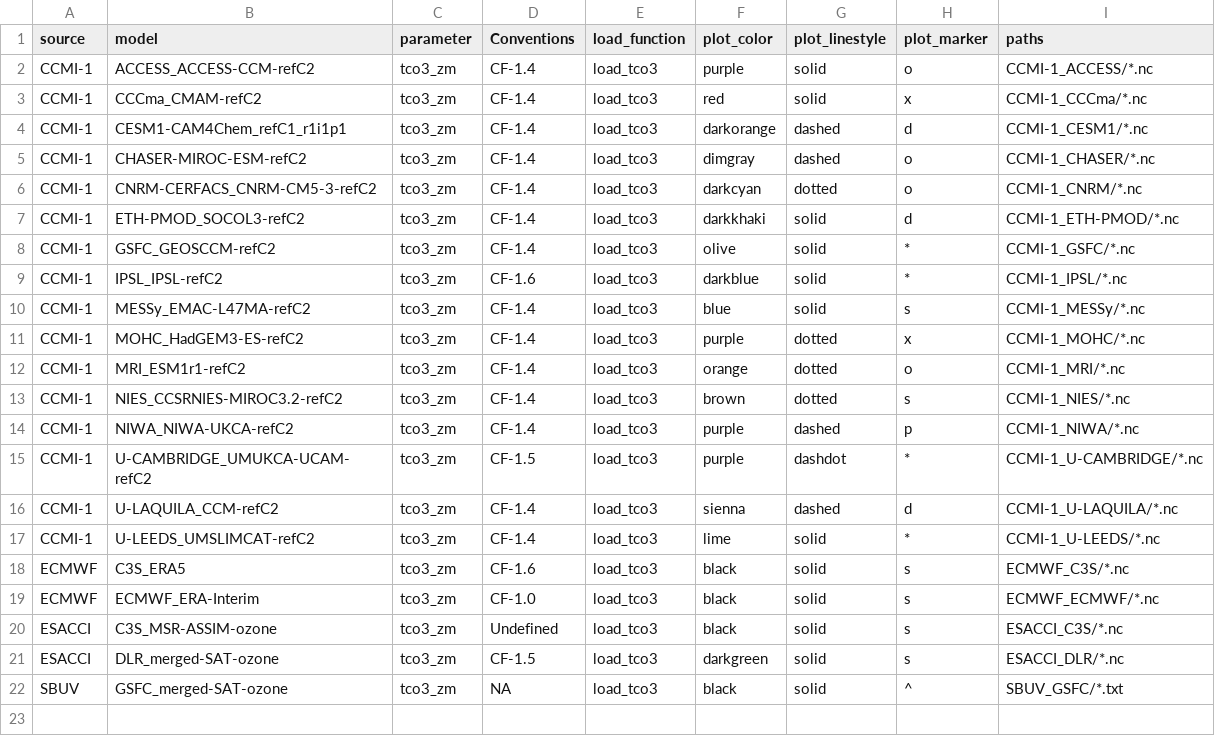
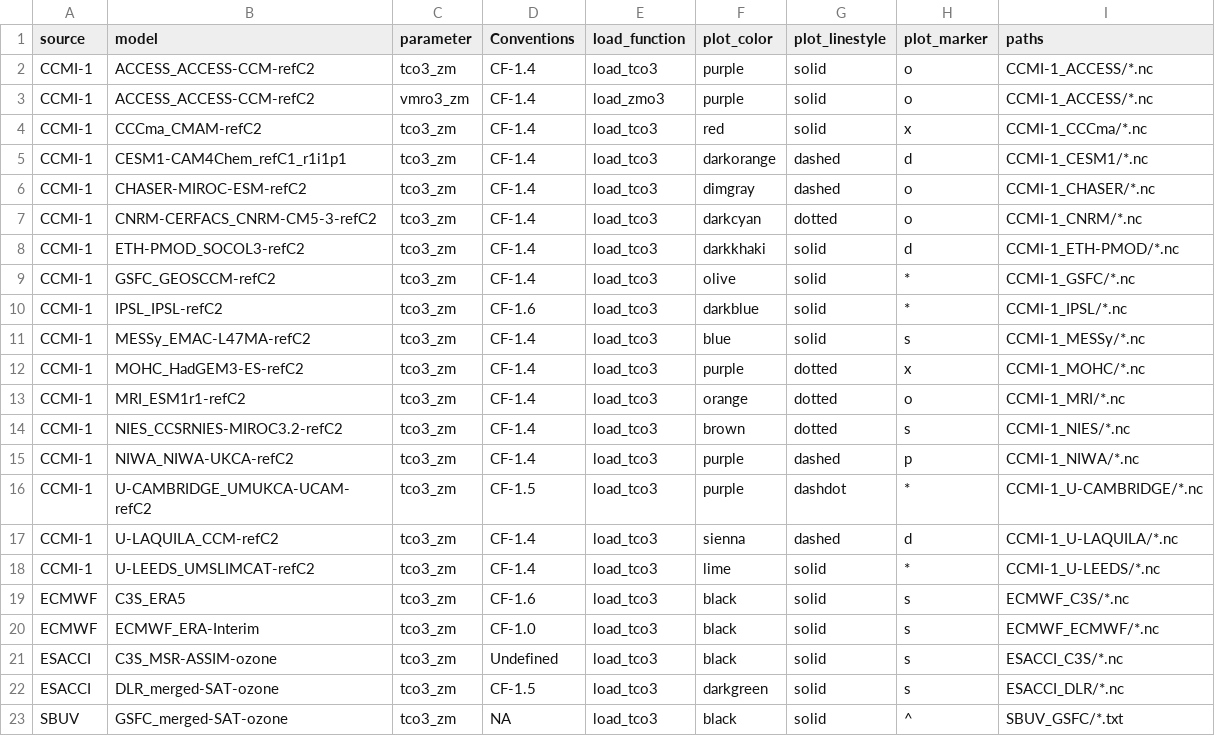
Before and after one commit to EOSC-synergy/o3sources, a CSV file: o3as/03sources/Data sources - Sources.csv, drawn as a sheet; the diff names each change by its address in the sheet, - before the commit and + after, or states it on an @@ line.

Commit message:
Update mock data sources

```diff
--- a/o3as/03sources/Data sources - Sources.csv
+++ b/o3as/03sources/Data sources - Sources.csv
+row 3: CCMI-1 | ACCESS_ACCESS-CCM-refC2 | vmro3_zm | CF-1.4 | load_zmo3 | purple | solid | o | CCMI-1_ACCESS/*.nc
```
Also changed, not shown: 1 other file.
